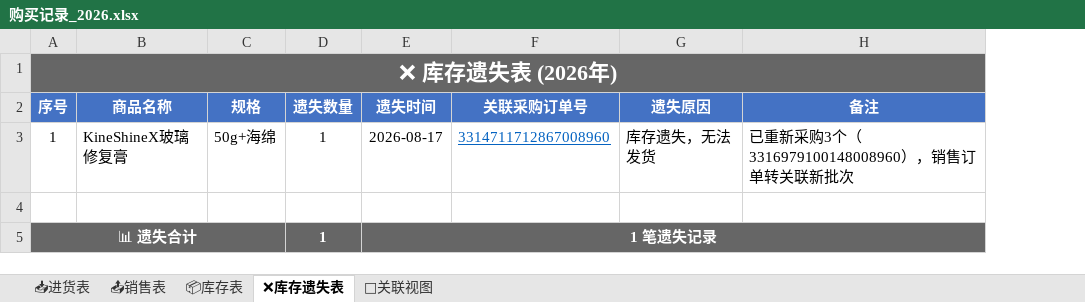
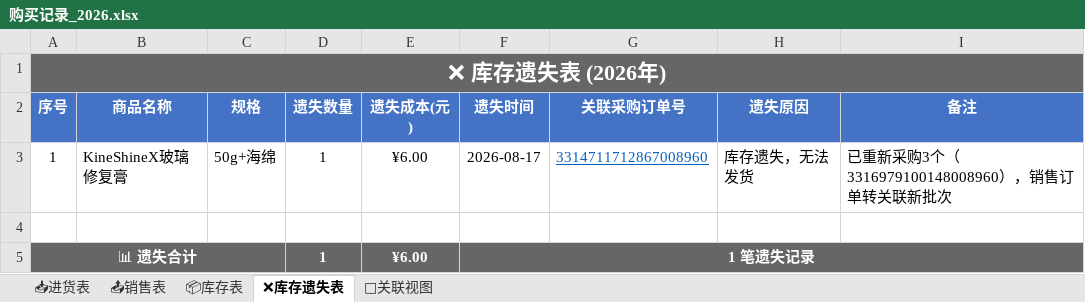
Before and after one commit to xiaoba1/amazon_record, an Excel workbook: 购买记录/归档表格/购买记录_2026.xlsx, sheet ❌库存遗失表, drawn as a sheet; values as stored, in another font and other column widths than the file's, no borders; the diff names each change by its address in the sheet, - before the commit and + after, or states it on an @@ line.

```diff
--- a/购买记录/归档表格/购买记录_2026.xlsx (sheet ❌库存遗失表)
+++ b/购买记录/归档表格/购买记录_2026.xlsx (sheet ❌库存遗失表)
+column E (遗失成本(元)), rows 3-5: ¥6.00 |  | ¥6.00
```
Also changed, not shown: 1 other file.
